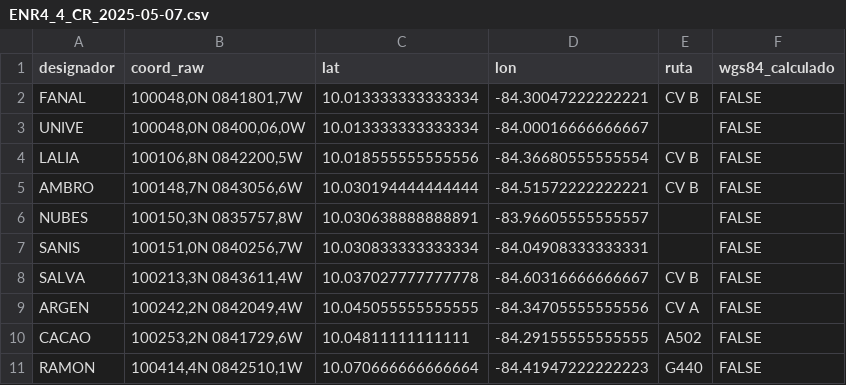
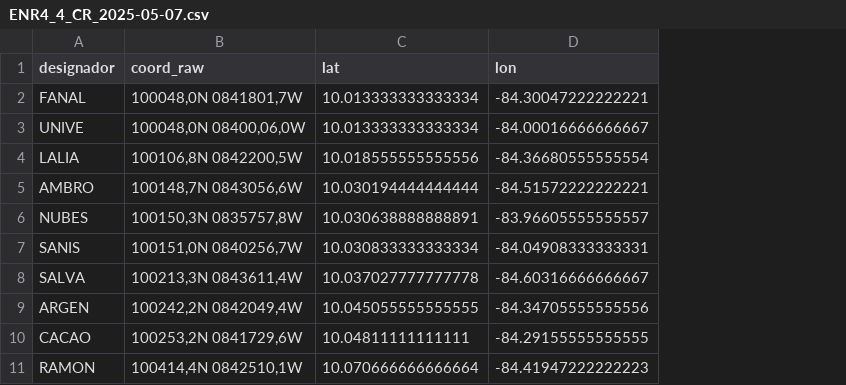
Before and after one commit to ajsalasa/AirNavKML, a CSV file: ENR4_4_CR_2025-05-07.csv, drawn as a sheet; only a part is shown; the diff names each change by its address in the sheet, - before the commit and + after, or states it on an @@ line.

```diff
--- a/ENR4_4_CR_2025-05-07.csv
+++ b/ENR4_4_CR_2025-05-07.csv
-column E (ruta), rows 2-11: CV B |  | CV B | CV B |  |  | CV B | CV A | A502 | G440
-column F (wgs84_calculado), rows 2-11: all FALSE
```
Also changed, not shown: 2 other files.
